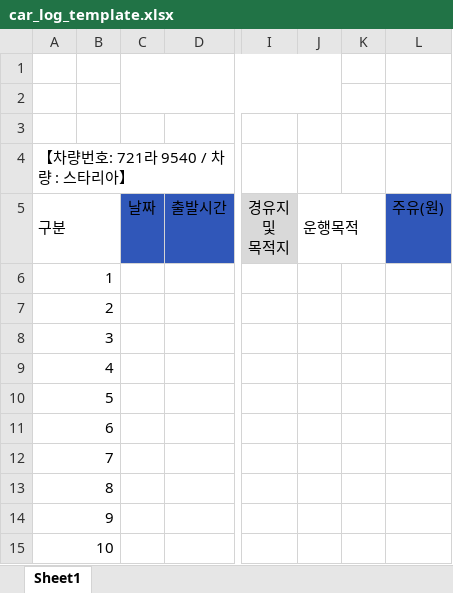
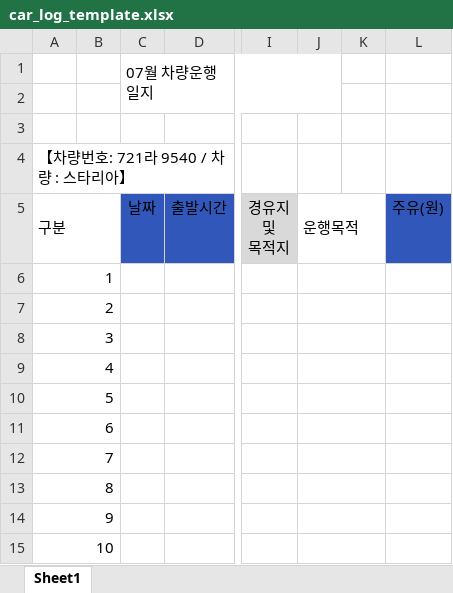
Before and after one commit to hhg0322/car-log_testing, an Excel workbook: car_log_template.xlsx, sheet Sheet1, drawn as a sheet; only a part is shown, gaps mark what is left out; values as stored, in another font and other column widths than the file's, no borders; the diff names each change by its address in the sheet, - before the commit and + after, or states it on an @@ line.

Commit message:
Add files via upload

```diff
--- a/car_log_template.xlsx (sheet Sheet1)
+++ b/car_log_template.xlsx (sheet Sheet1)
-C1: (empty)
+C1: 07월 차량운행일지
+J6:K6 merged
+J7:K7 merged
+J8:K8 merged
+J9:K9 merged
+J10:K10 merged
+J11:K11 merged
+J12:K12 merged
+J13:K13 merged
+J14:K14 merged
+J15:K15 merged
```
